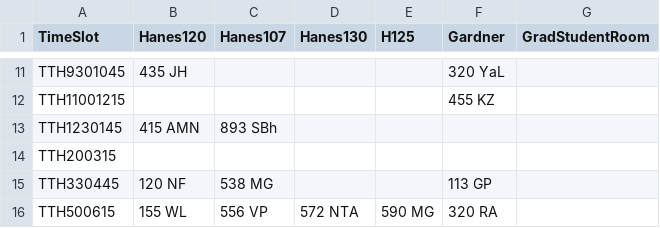
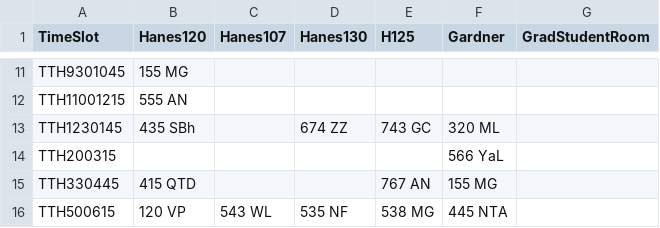
Before and after one commit to Arden-Feldt/STOR-Scheduler, a CSV file: src/main/Schedule/legible_schedule.csv, drawn as a sheet; only a part is shown, gaps mark what is left out; the diff covers the shown part only; the diff names each change by its address in the sheet, - before the commit and + after, or states it on an @@ line.

```diff
--- a/src/main/Schedule/legible_schedule.csv
+++ b/src/main/Schedule/legible_schedule.csv
-B11 (Hanes120): 435 JH
+B11 (Hanes120): 155 MG
-F11 (Gardner): 320 YaL
+F11 (Gardner): (empty)
-B12 (Hanes120): (empty)
+B12 (Hanes120): 555 AN
-F12 (Gardner): 455 KZ
+F12 (Gardner): (empty)
-B13 (Hanes120): 415 AMN
+B13 (Hanes120): 435 SBh
-C13 (Hanes107): 893 SBh
+C13 (Hanes107): (empty)
-D13 (Hanes130): (empty)
+D13 (Hanes130): 674 ZZ
-E13 (H125): (empty)
+E13 (H125): 743 GC
-F13 (Gardner): (empty)
+F13 (Gardner): 320 ML
-F14 (Gardner): (empty)
+F14 (Gardner): 566 YaL
-B15 (Hanes120): 120 NF
+B15 (Hanes120): 415 QTD
-C15 (Hanes107): 538 MG
+C15 (Hanes107): (empty)
-E15 (H125): (empty)
+E15 (H125): 767 AN
-F15 (Gardner): 113 GP
+F15 (Gardner): 155 MG
-B16 (Hanes120): 155 WL
+B16 (Hanes120): 120 VP
-C16 (Hanes107): 556 VP
+C16 (Hanes107): 543 WL
-D16 (Hanes130): 572 NTA
+D16 (Hanes130): 535 NF
-E16 (H125): 590 MG
+E16 (H125): 538 MG
-F16 (Gardner): 320 RA
+F16 (Gardner): 445 NTA
```
Also changed, not shown: 32 edited cells elsewhere in this file, src/main/Schedule/course_schedule.csv.
